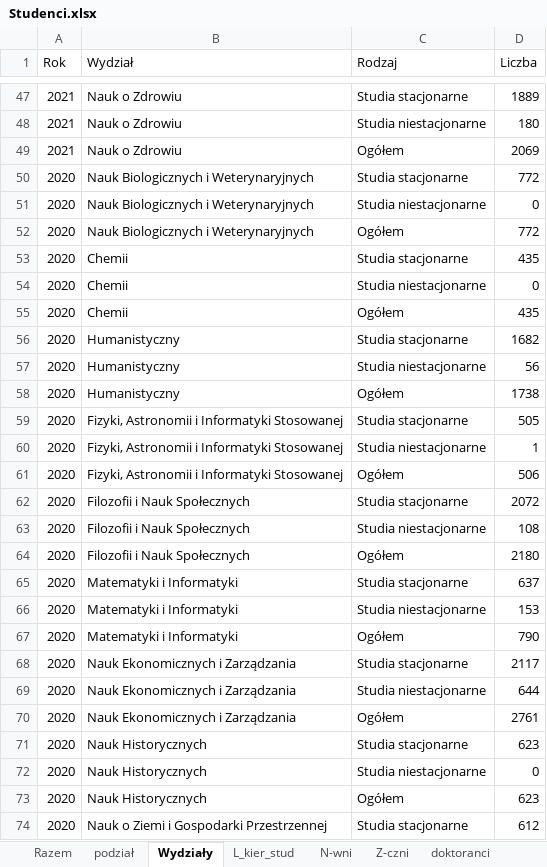
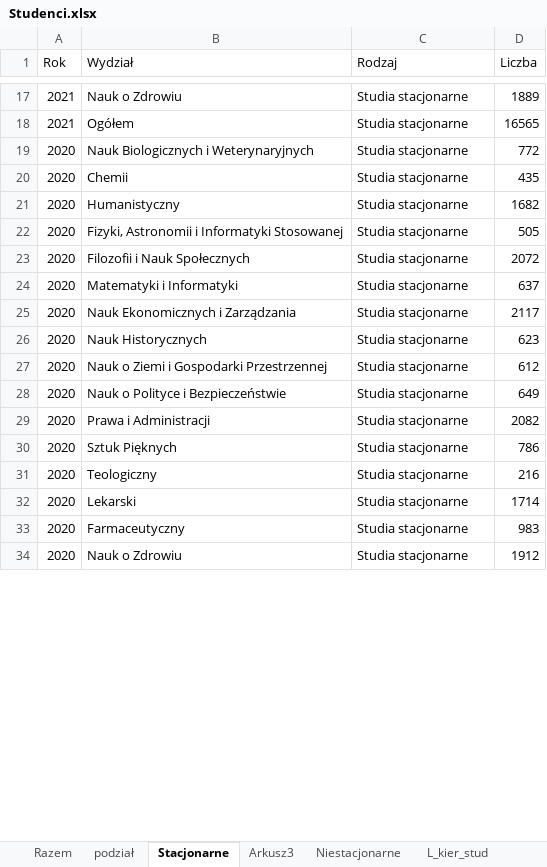
Before and after one commit to stat-umk/UMK-w-liczbach, an Excel workbook: Studenci.xlsx, sheet Stacjonarne, drawn as a sheet; only a part is shown, gaps mark what is left out; the shorter side is filled out with more unchanged rows; values as stored, in another font and other column widths than the file's, no borders; removed rows and columns are numbered as before the commit, all else as after; the diff covers the shown part only; the diff names each change by its address in the sheet, - before the commit and + after, or states it on an @@ line.

```diff
--- a/Studenci.xlsx (sheet Stacjonarne)
+++ b/Studenci.xlsx (sheet Stacjonarne)
-sheet tab: Wydziały
+sheet tab: Stacjonarne
+sheet tab: Arkusz3
+sheet tab: Niestacjonarne
-B18 (Wydział): Nauk o Zdrowiu
+B18 (Wydział): Ogółem
-C18 (Rodzaj): Studia niestacjonarne
+C18 (Rodzaj): Studia stacjonarne
-D18 (Liczba): 180
+D18 (Liczba): 16565
-row 49: 2021 | Nauk o Zdrowiu | Ogółem | 2069
-row 51: 2020 | Nauk Biologicznych i Weterynaryjnych | Studia niestacjonarne | 0
-row 52: 2020 | Nauk Biologicznych i Weterynaryjnych | Ogółem | 772
-row 54: 2020 | Chemii | Studia niestacjonarne | 0
-row 55: 2020 | Chemii | Ogółem | 435
-row 57: 2020 | Humanistyczny | Studia niestacjonarne | 56
-row 58: 2020 | Humanistyczny | Ogółem | 1738
-row 60: 2020 | Fizyki, Astronomii i Informatyki Stosowanej | Studia niestacjonarne | 1
-row 61: 2020 | Fizyki, Astronomii i Informatyki Stosowanej | Ogółem | 506
-row 63: 2020 | Filozofii i Nauk Społecznych | Studia niestacjonarne | 108
-row 64: 2020 | Filozofii i Nauk Społecznych | Ogółem | 2180
-row 66: 2020 | Matematyki i Informatyki | Studia niestacjonarne | 153
-row 67: 2020 | Matematyki i Informatyki | Ogółem | 790
-row 69: 2020 | Nauk Ekonomicznych i Zarządzania | Studia niestacjonarne | 644
-row 70: 2020 | Nauk Ekonomicznych i Zarządzania | Ogółem | 2761
-row 72: 2020 | Nauk Historycznych | Studia niestacjonarne | 0
-row 73: 2020 | Nauk Historycznych | Ogółem | 623
```
Also changed, not shown: 375 removed rows and 33 edited cells elsewhere in this sheet.
